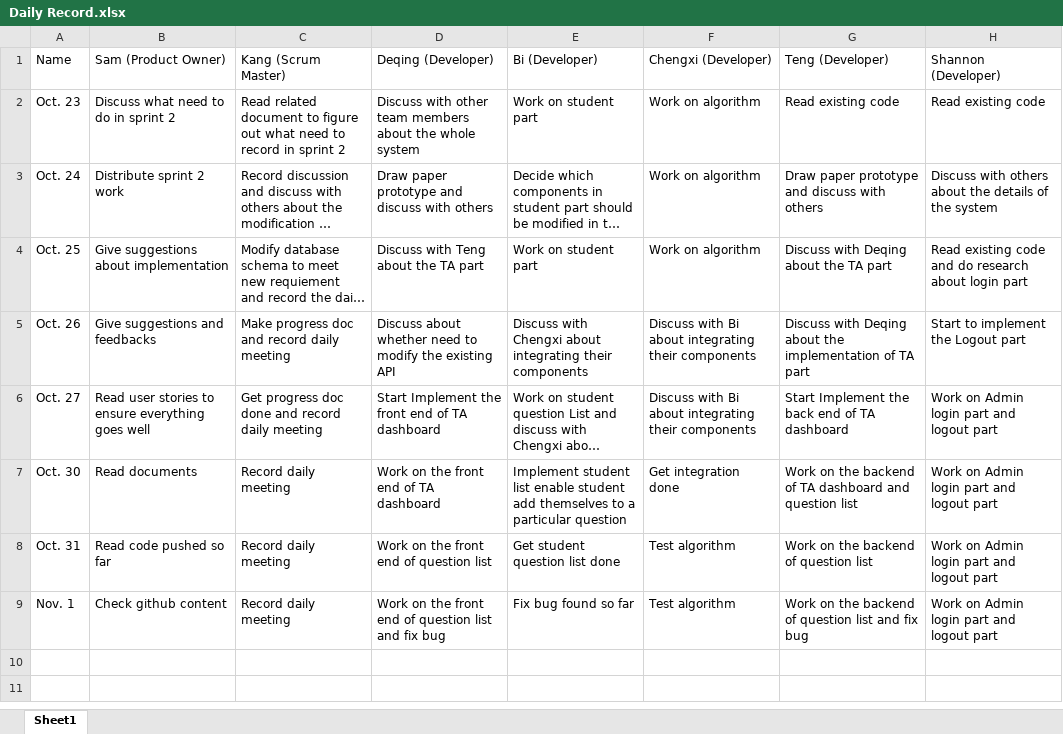
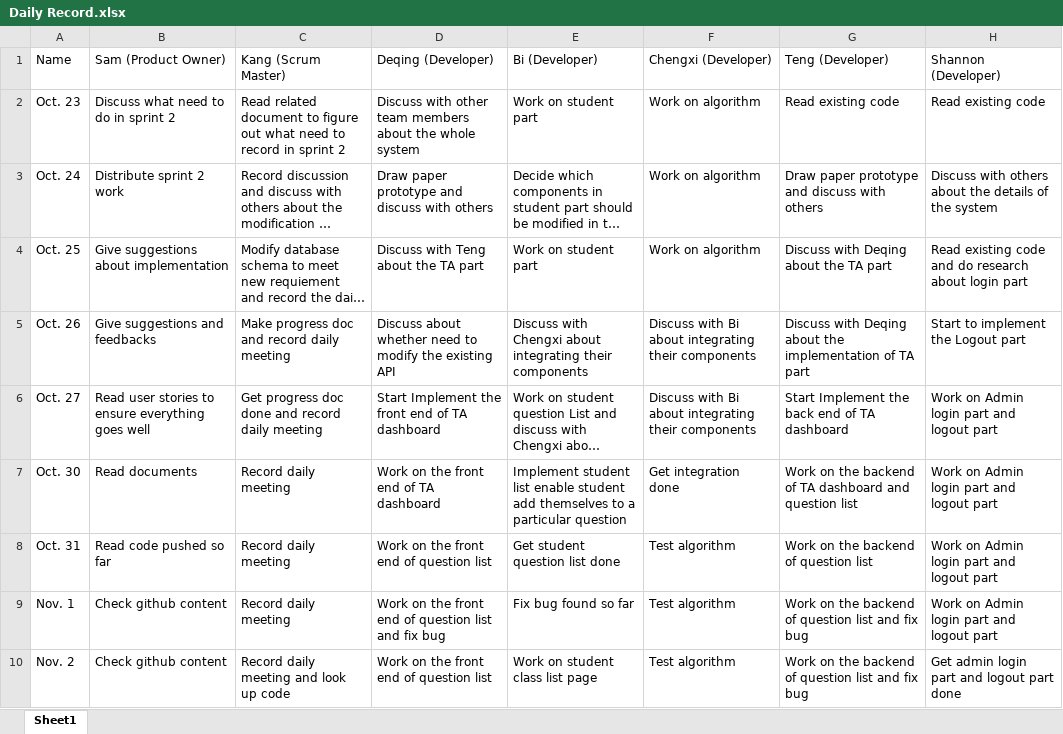
Before and after one commit to slichlyter12/Aristotle, an Excel workbook: docs/sprint_2/Daily Record.xlsx, sheet Sheet1, drawn as a sheet; long unchanged cells end in …; values as stored, in another font and other column widths than the file's, no borders; the diff names each change by its address in the sheet, - before the commit and + after, or states it on an @@ line.

```diff
--- a/docs/sprint_2/Daily Record.xlsx (sheet Sheet1)
+++ b/docs/sprint_2/Daily Record.xlsx (sheet Sheet1)
+row 10: Nov. 2 | Check github content | Record daily meeting and look up code | Work on the front end of question list | Work on student class list page | Test algorithm | Work on the backend of question list and fix bug | Get admin login part and logout part done
```
Also changed, not shown: docs/sprint_2/Progress.xlsx, 1 other file.
